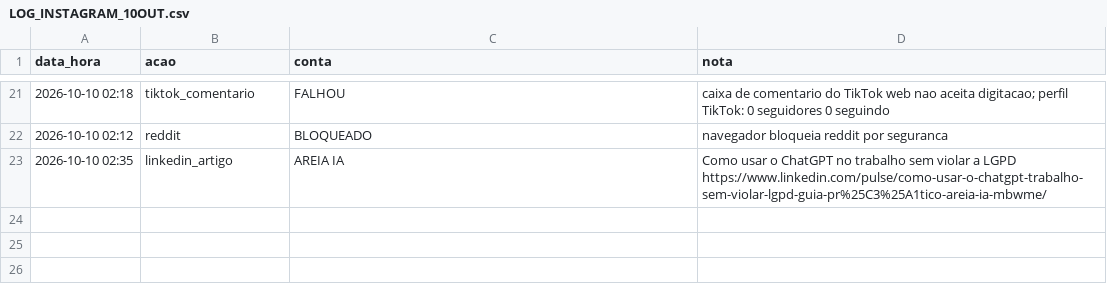
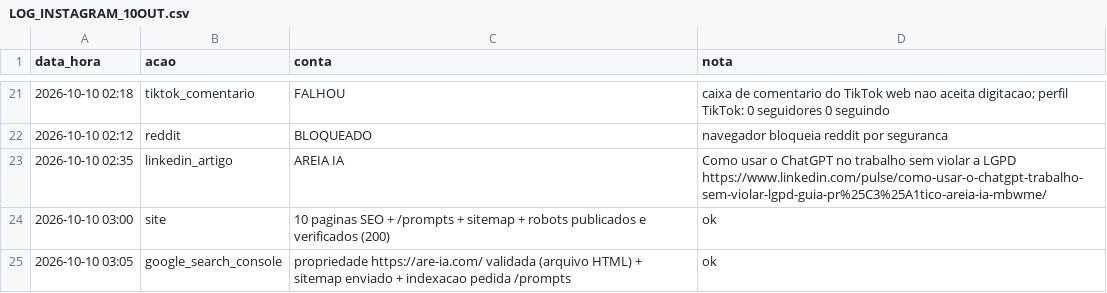
Before and after one commit to jphilippebandeira-cyber/astralix, a CSV file: growth_b2b/LOG_INSTAGRAM_10OUT.csv, drawn as a sheet; only a part is shown, gaps mark what is left out.

```diff
--- a/growth_b2b/LOG_INSTAGRAM_10OUT.csv
+++ b/growth_b2b/LOG_INSTAGRAM_10OUT.csv
@@ -23 +23,3 @@ data_hora,acao,conta,nota
 2026-10-10 02:35,linkedin_artigo,AREIA IA,"Como usar o ChatGPT no trabalho sem violar a LGPD" https://www.linkedin.com/pulse/como-usar-o-chatgpt-trabalho-sem-violar-lgpd-guia-pr%25C3%25A1tico-areia-ia-mbwme/
+2026-10-10 03:00,site,10 paginas SEO + /prompts + sitemap + robots publicados e verificados (200),ok
+2026-10-10 03:05,google_search_console,propriedade https://are-ia.com/ validada (arquivo HTML) + sitemap enviado + indexacao pedida /prompts,ok
```
